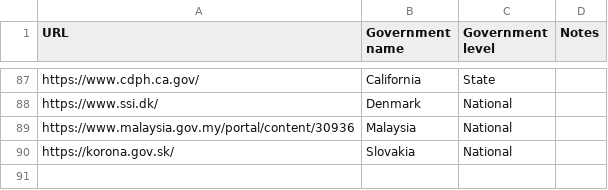
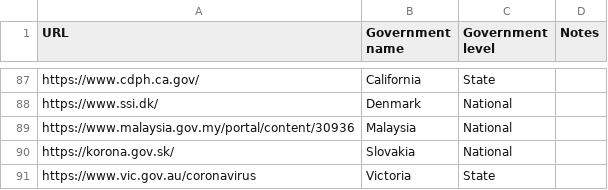
Before and after one commit to publicdigital/covid19-response-tracking, a CSV file: list.csv, drawn as a sheet; only a part is shown, gaps mark what is left out.

Commit message:
Add Australian state of Victoria

```diff
--- a/list.csv
+++ b/list.csv
@@ -90 +90,2 @@ https://www.malaysia.gov.my/portal/content/30936,Malaysia,National
 https://korona.gov.sk/,Slovakia,National
+https://www.vic.gov.au/coronavirus,Victoria,State
```
